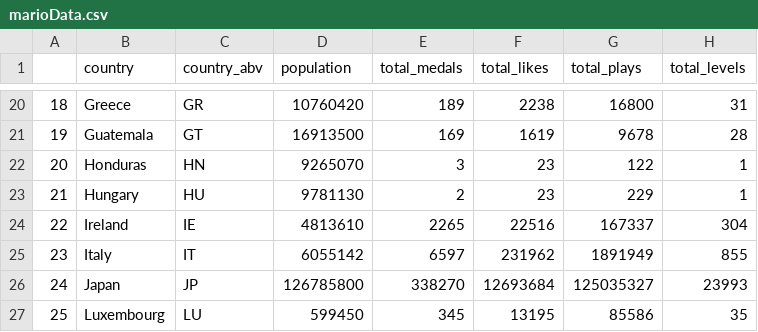
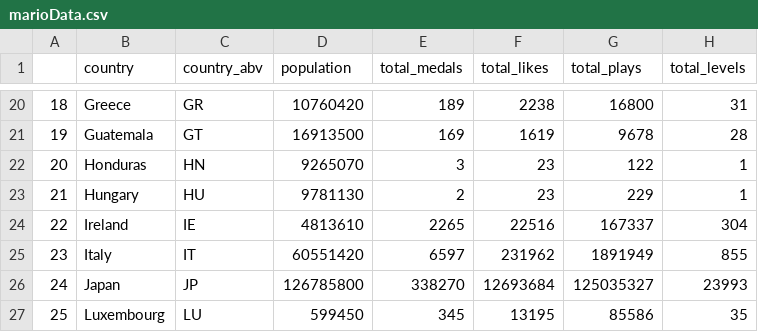
Before and after one commit to scubatam/Data-Visualization, a CSV file: marioData.csv, drawn as a sheet; only a part is shown, gaps mark what is left out.

```diff
--- a/marioData.csv
+++ b/marioData.csv
@@ -24,3 +24,3 @@
 22,Ireland,IE,4813610,2265,22516,167337,304
-23,Italy,IT,6055142,6597,231962,1891949,855
+23,Italy,IT,60551420,6597,231962,1891949,855
 24,Japan,JP,126785800,338270,12693684,125035327,23993
```
Also changed, not shown: popNIndex.csv.
